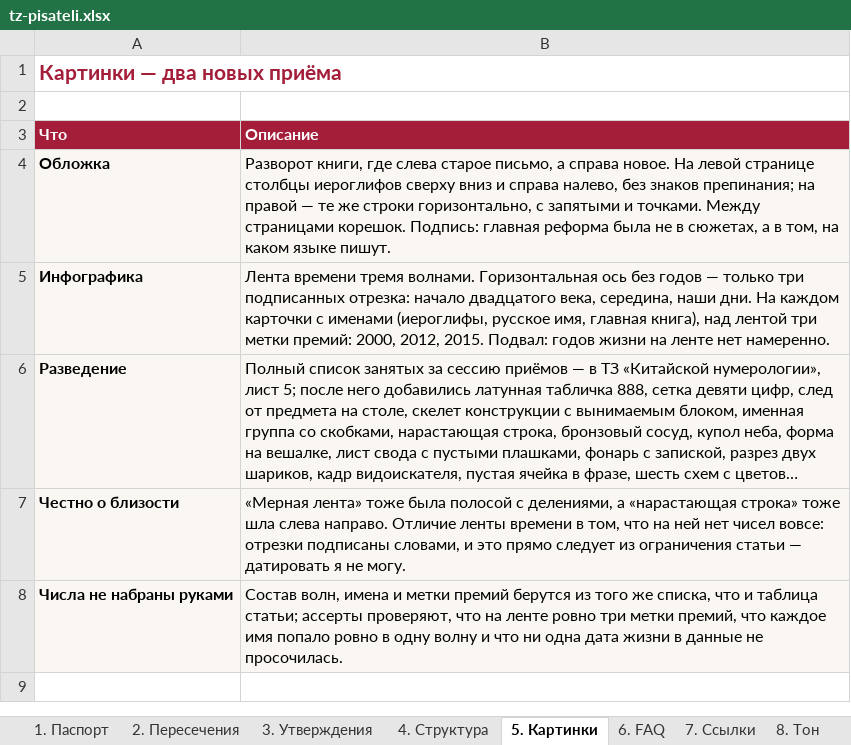
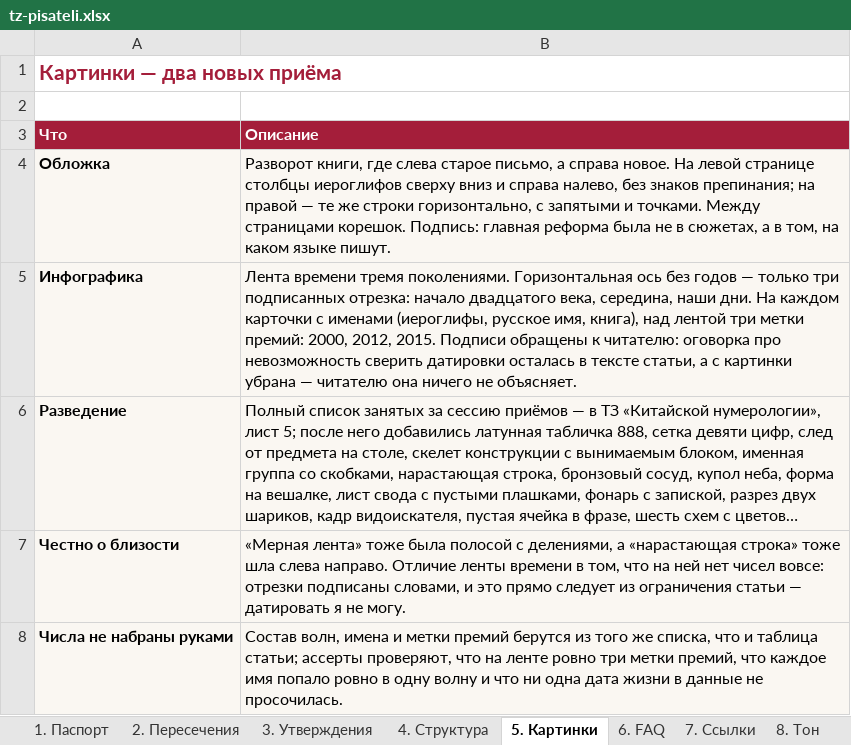
Before and after one commit to juliakitaiskaya-cmd/Kitai-Shool, an Excel workbook: content/tz-pisateli.xlsx, sheet 5. Картинки, drawn as a sheet; long unchanged cells end in …; values as stored, in another font and other column widths than the file's, no borders; the diff names each change by its address in the sheet, - before the commit and + after, or states it on an @@ line.

```diff
--- a/content/tz-pisateli.xlsx (sheet 5. Картинки)
+++ b/content/tz-pisateli.xlsx (sheet 5. Картинки)
-B5 (Описание): …времени тремя волнами. Горизонтальная ось без годов — только три подписанных отрезка: начало двадцатого века, середина, наши дни. На каждом карточки с именами (иероглифы, русское имя, главная книга), над лентой три метки премий: 2000, 2012, 2015. Подвал: годов жизни на ленте нет намеренно.
+B5 (Описание): …времени тремя поколениями. Горизонтальная ось без годов — только три подписанных отрезка: начало двадцатого века, середина, наши дни. На каждом карточки с именами (иероглифы, русское имя, книга), над лентой три метки премий: 2000, 2012, 2015. Подписи обращены к читателю: оговорка про невозможность сверить датировки осталась в тексте статьи, а с картинки убрана — читателю она ничего не объясняет.
```
Also changed, not shown: 7 other files.
